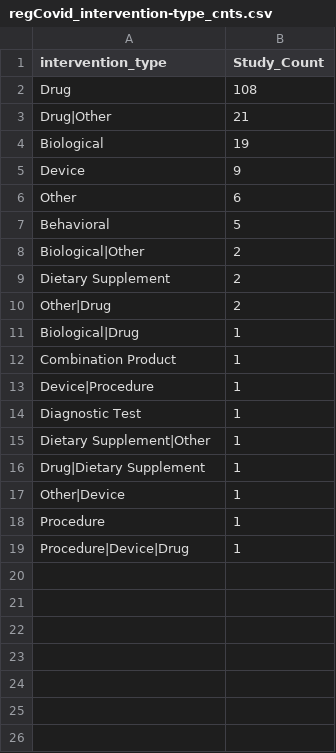
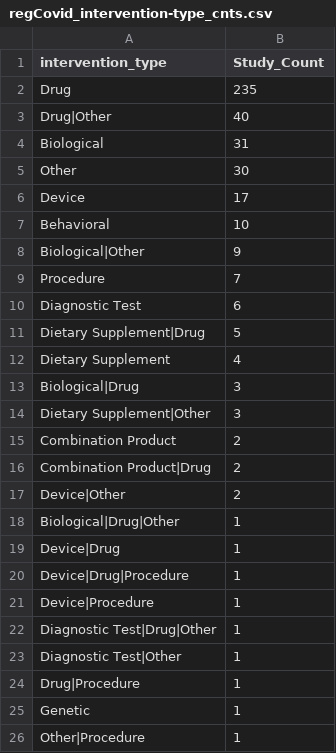
Before and after one commit to LHNCBC/r-snippets-bmi, a CSV file: regCOVID/regCovid_intervention-type_cnts.csv, drawn as a sheet.

```diff
--- a/regCOVID/regCovid_intervention-type_cnts.csv
+++ b/regCOVID/regCovid_intervention-type_cnts.csv
@@ -1,19 +1,26 @@
 intervention_type,Study_Count
-Drug,108
-Drug|Other,21
-Biological,19
-Device,9
-Other,6
-Behavioral,5
-Biological|Other,2
-Dietary Supplement,2
-Other|Drug,2
-Biological|Drug,1
-Combination Product,1
+Drug,235
+Drug|Other,40
+Biological,31
+Other,30
+Device,17
+Behavioral,10
+Biological|Other,9
+Procedure,7
+Diagnostic Test,6
+Dietary Supplement|Drug,5
+Dietary Supplement,4
+Biological|Drug,3
+Dietary Supplement|Other,3
+Combination Product,2
+Combination Product|Drug,2
+Device|Other,2
+Biological|Drug|Other,1
+Device|Drug,1
+Device|Drug|Procedure,1
 Device|Procedure,1
-Diagnostic Test,1
-Dietary Supplement|Other,1
-Drug|Dietary Supplement,1
-Other|Device,1
-Procedure,1
-Procedure|Device|Drug,1
+Diagnostic Test|Drug|Other,1
+Diagnostic Test|Other,1
+Drug|Procedure,1
+Genetic,1
+Other|Procedure,1
```
Also changed, not shown: regCOVID/regCovid_interventions_mapped_cnts-a.csv, 16 other files.
